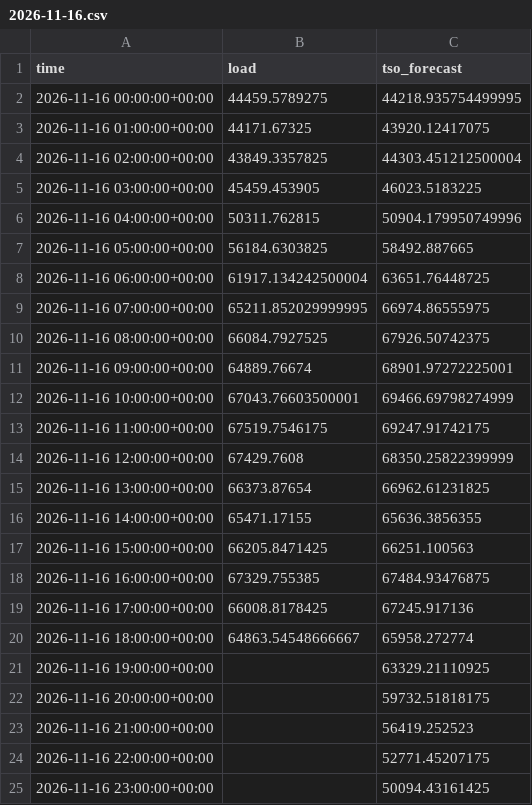
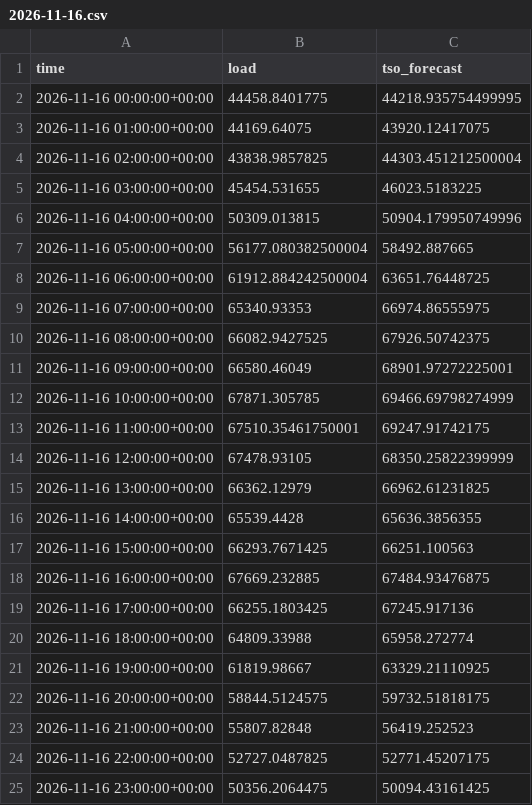
Before and after one commit to franrolotti/loadcast, a CSV file: actuals/DE/2026-11-16.csv, drawn as a sheet.

```diff
--- a/actuals/DE/2026-11-16.csv
+++ b/actuals/DE/2026-11-16.csv
@@ -1,25 +1,25 @@
 time,load,tso_forecast
-2026-11-16 00:00:00+00:00,44459.5789275,44218.935754499995
-2026-11-16 01:00:00+00:00,44171.67325,43920.12417075
-2026-11-16 02:00:00+00:00,43849.3357825,44303.451212500004
-2026-11-16 03:00:00+00:00,45459.453905,46023.5183225
-2026-11-16 04:00:00+00:00,50311.762815,50904.179950749996
-2026-11-16 05:00:00+00:00,56184.6303825,58492.887665
-2026-11-16 06:00:00+00:00,61917.134242500004,63651.76448725
-2026-11-16 07:00:00+00:00,65211.852029999995,66974.86555975
-2026-11-16 08:00:00+00:00,66084.7927525,67926.50742375
-2026-11-16 09:00:00+00:00,64889.76674,68901.97272225001
-2026-11-16 10:00:00+00:00,67043.76603500001,69466.69798274999
-2026-11-16 11:00:00+00:00,67519.7546175,69247.91742175
-2026-11-16 12:00:00+00:00,67429.7608,68350.25822399999
-2026-11-16 13:00:00+00:00,66373.87654,66962.61231825
-2026-11-16 14:00:00+00:00,65471.17155,65636.3856355
-2026-11-16 15:00:00+00:00,66205.8471425,66251.100563
-2026-11-16 16:00:00+00:00,67329.755385,67484.93476875
-2026-11-16 17:00:00+00:00,66008.8178425,67245.917136
-2026-11-16 18:00:00+00:00,64863.54548666667,65958.272774
-2026-11-16 19:00:00+00:00,,63329.21110925
-2026-11-16 20:00:00+00:00,,59732.51818175
-2026-11-16 21:00:00+00:00,,56419.252523
-2026-11-16 22:00:00+00:00,,52771.45207175
-2026-11-16 23:00:00+00:00,,50094.43161425
+2026-11-16 00:00:00+00:00,44458.8401775,44218.935754499995
+2026-11-16 01:00:00+00:00,44169.64075,43920.12417075
+2026-11-16 02:00:00+00:00,43838.9857825,44303.451212500004
+2026-11-16 03:00:00+00:00,45454.531655,46023.5183225
+2026-11-16 04:00:00+00:00,50309.013815,50904.179950749996
+2026-11-16 05:00:00+00:00,56177.080382500004,58492.887665
+2026-11-16 06:00:00+00:00,61912.884242500004,63651.76448725
+2026-11-16 07:00:00+00:00,65340.93353,66974.86555975
+2026-11-16 08:00:00+00:00,66082.9427525,67926.50742375
+2026-11-16 09:00:00+00:00,66580.46049,68901.97272225001
+2026-11-16 10:00:00+00:00,67871.305785,69466.69798274999
+2026-11-16 11:00:00+00:00,67510.35461750001,69247.91742175
+2026-11-16 12:00:00+00:00,67478.93105,68350.25822399999
+2026-11-16 13:00:00+00:00,66362.12979,66962.61231825
+2026-11-16 14:00:00+00:00,65539.4428,65636.3856355
+2026-11-16 15:00:00+00:00,66293.7671425,66251.100563
+2026-11-16 16:00:00+00:00,67669.232885,67484.93476875
+2026-11-16 17:00:00+00:00,66255.1803425,67245.917136
+2026-11-16 18:00:00+00:00,64809.33988,65958.272774
+2026-11-16 19:00:00+00:00,61819.98667,63329.21110925
+2026-11-16 20:00:00+00:00,58844.5124575,59732.51818175
+2026-11-16 21:00:00+00:00,55807.82848,56419.252523
+2026-11-16 22:00:00+00:00,52727.0487825,52771.45207175
+2026-11-16 23:00:00+00:00,50356.2064475,50094.43161425
```
Also changed, not shown: actuals/DE/2026-11-17.csv, actuals/ES/2026-11-16.csv, 12 other files.
